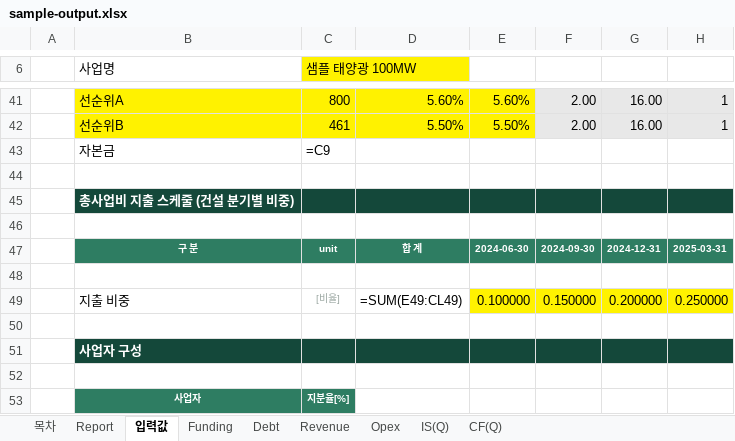
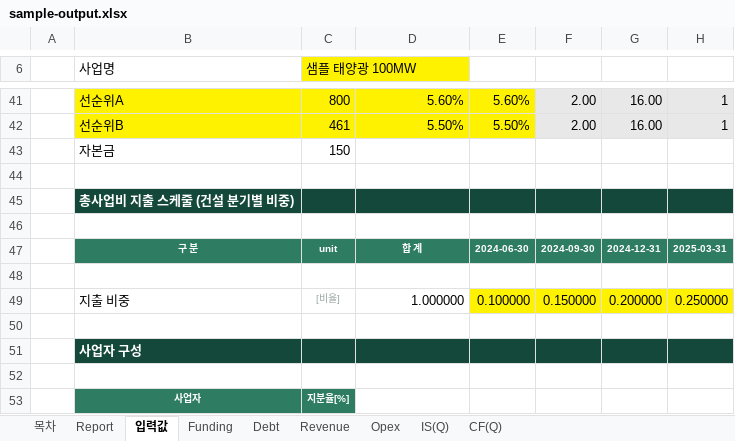
Before and after one commit to chldusrud14-rgb/financial_model_v1, an Excel workbook: contract/sample-output.xlsx, sheet 입력값, drawn as a sheet; only a part is shown, gaps mark what is left out; values as stored, in another font and other column widths than the file's, no borders; formulas without a stored value are shown as written; the diff names each change by its address in the sheet, - before the commit and + after, or states it on an @@ line.

```diff
--- a/contract/sample-output.xlsx (sheet 입력값)
+++ b/contract/sample-output.xlsx (sheet 입력값)
-C43 (샘플 태양광 100MW): =C9
+C43 (샘플 태양광 100MW): 150
-D49: =SUM(E49:CL49)
+D49: 1.000000
```
Also changed, not shown: sheet Debt, sheet CF(Q), sheet IS(Q), sheet Revenue, sheet Opex, sheet Funding, 1 more sheet, dist/당진_태양광발전_재무모델_v2_생성예시.xlsx, e2e_t1.xlsx, 23 other files.
